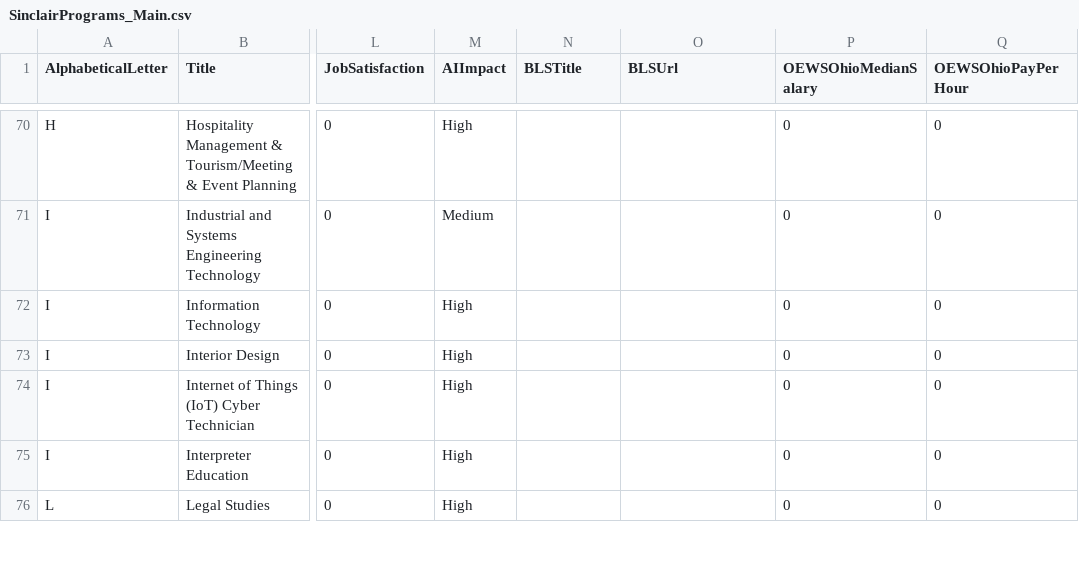
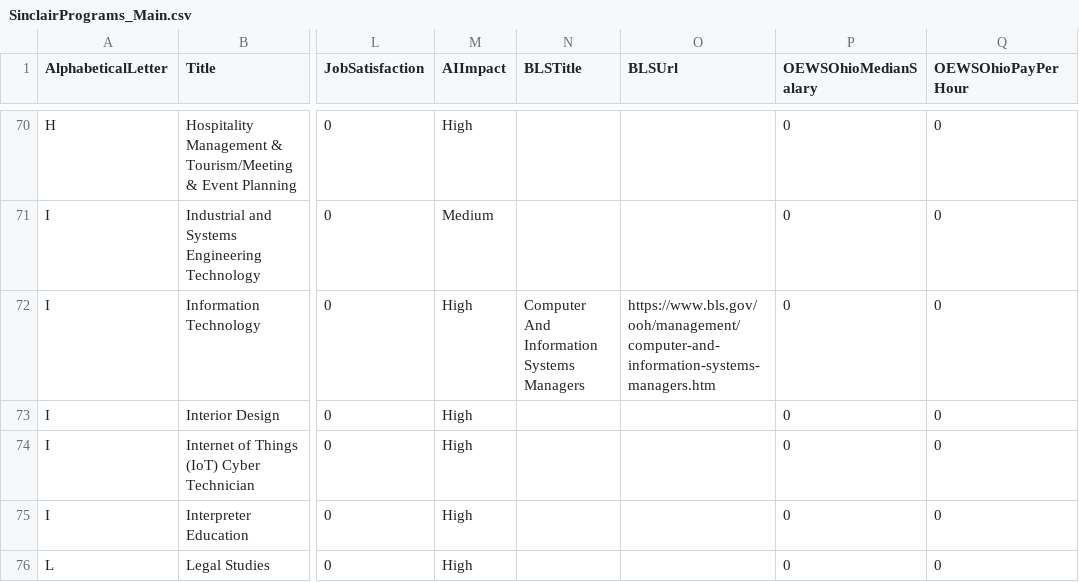
Before and after one commit to ActuallyFro/SPE, a CSV file: data/SinclairPrograms_Main.csv, drawn as a sheet; only a part is shown, gaps mark what is left out; the diff covers the shown part only; the diff names each change by its address in the sheet, - before the commit and + after, or states it on an @@ line.

```diff
--- a/data/SinclairPrograms_Main.csv
+++ b/data/SinclairPrograms_Main.csv
-N72 (BLSTitle): (empty)
+N72 (BLSTitle): Computer And Information Systems Managers
-O72 (BLSUrl): (empty)
+O72 (BLSUrl): https://www.bls.gov/ooh/management/computer-and-information-systems-managers.htm
```
Also changed, not shown: 26 edited cells elsewhere in this file, 2 other files.
